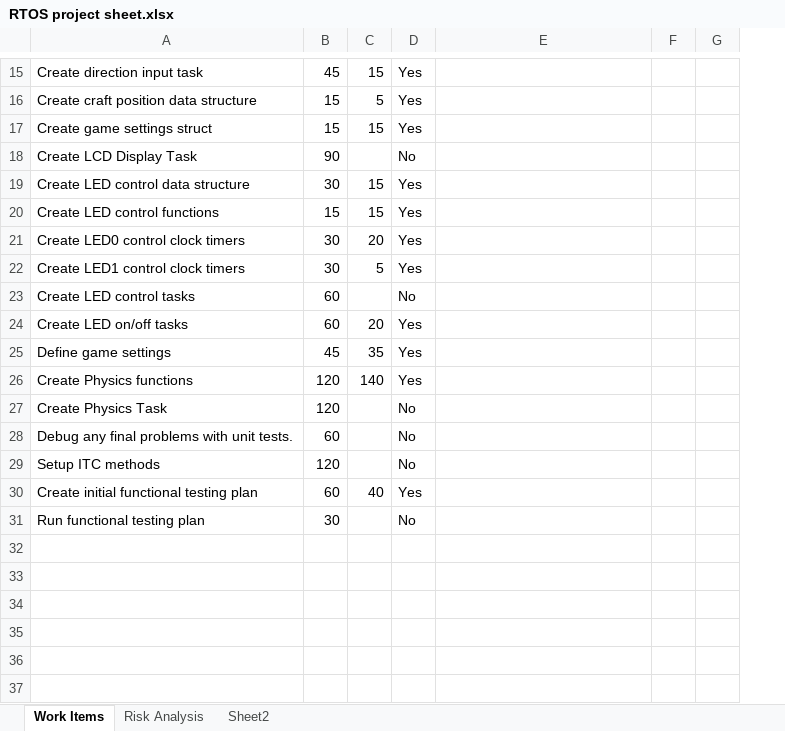
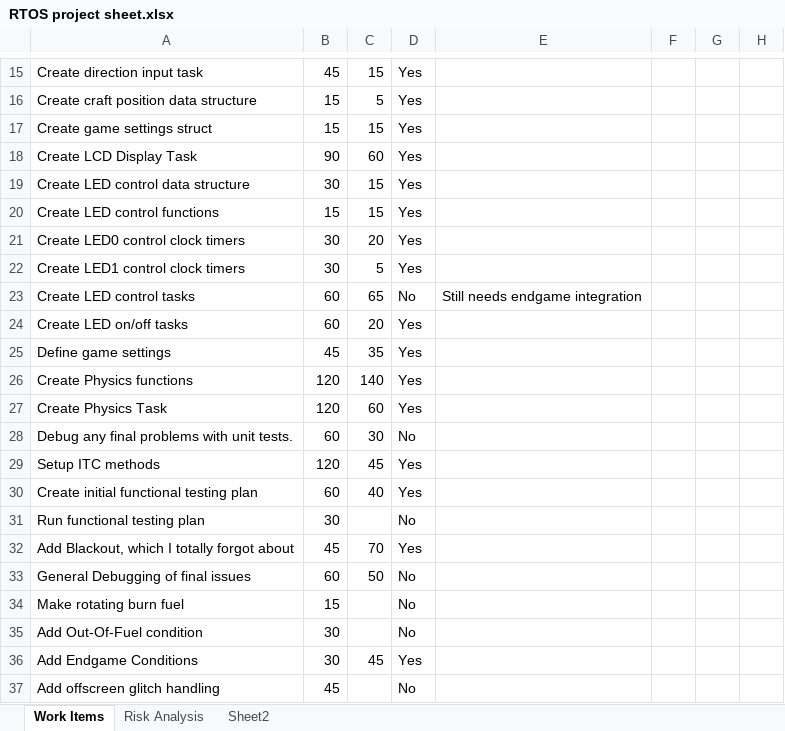
Before and after one commit to iahu0291/RTOSFinalProject, an Excel workbook: RTOS project sheet.xlsx, sheet Work Items, drawn as a sheet; only a part is shown, gaps mark what is left out; values as stored, in another font and other column widths than the file's, no borders; charts and pictures and conditional formats not drawn; removed rows and columns are numbered as before the commit, all else as after; the diff names each change by its address in the sheet, - before the commit and + after, or states it on an @@ line.

```diff
--- a/RTOS project sheet.xlsx (sheet Work Items)
+++ b/RTOS project sheet.xlsx (sheet Work Items)
-column G, empty
+column G, empty
+column H, empty
-C18: (empty)
+C18: 60
-D18: No
+D18: Yes
-C23: (empty)
+C23: 65
-E23: (empty)
+E23: Still needs endgame integration
-C27: (empty)
+C27: 60
-D27: No
+D27: Yes
-C28: (empty)
+C28: 30
-C29: (empty)
+C29: 45
-D29: No
+D29: Yes
+row 32: Add Blackout, which I totally forgot about | 45 | 70 | Yes
+row 33: General Debugging of final issues | 60 | 50 | No
+row 34: Make rotating burn fuel | 15 |  | No
+row 35: Add Out-Of-Fuel condition | 30 |  | No
+row 36: Add Endgame Conditions | 30 | 45 | Yes
+row 37: Add offscreen glitch handling | 45 |  | No
```
Also changed, not shown: sheet Sheet2, charts or pictures, 1 other file.
